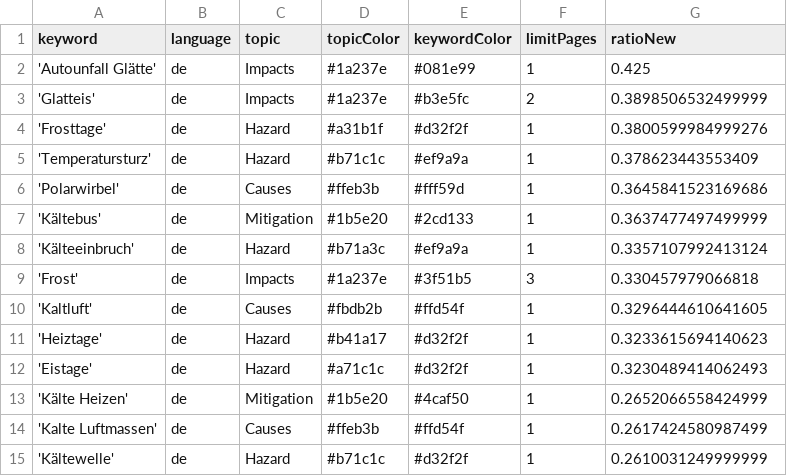
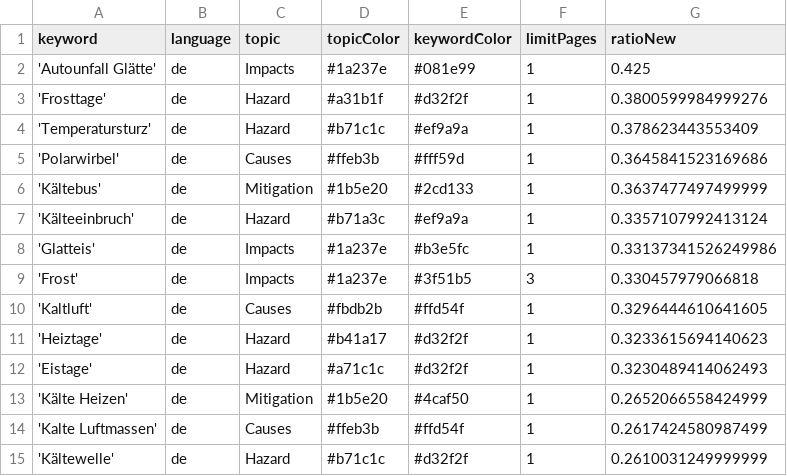
Before and after one commit to annajungfleischnews/coldIsComing, a CSV file: keywords.csv, drawn as a sheet; removed rows and columns are numbered as before the commit, all else as after; the diff names each change by its address in the sheet, - before the commit and + after, or states it on an @@ line.

Commit message:
Commit from GitHub Actions (harvest:0.0)

```diff
--- a/keywords.csv
+++ b/keywords.csv
-row 3: 'Glatteis' | de | Impacts | #1a237e | #b3e5fc | 2 | 0.3898506532499999
+row 8: 'Glatteis' | de | Impacts | #1a237e | #b3e5fc | 1 | 0.33137341526249986
```
